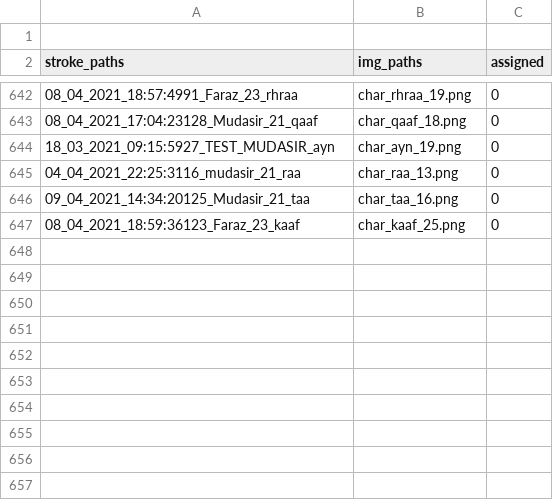
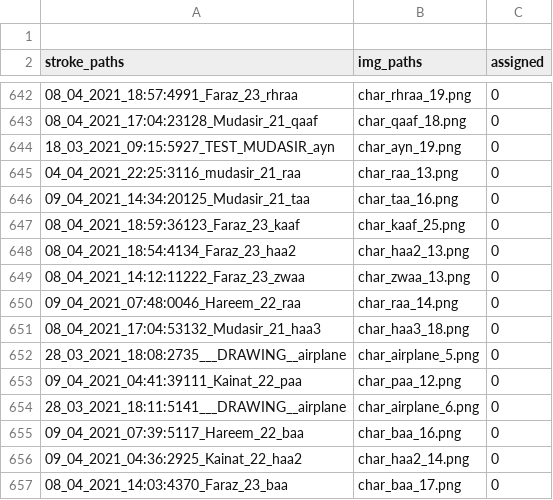
Before and after one commit to kaavish-ki-kavish/dataset_urdu_chars, a CSV file: image_paths.csv, drawn as a sheet; only a part is shown, gaps mark what is left out; the diff names each change by its address in the sheet, - before the commit and + after, or states it on an @@ line.

Commit message:
images and csv updated

```diff
--- a/image_paths.csv
+++ b/image_paths.csv
+row 648: 08_04_2021_18:54:4134_Faraz_23_haa2 | char_haa2_13.png | 0
+row 649: 08_04_2021_14:12:11222_Faraz_23_zwaa | char_zwaa_13.png | 0
+row 650: 09_04_2021_07:48:0046_Hareem_22_raa | char_raa_14.png | 0
+row 651: 08_04_2021_17:04:53132_Mudasir_21_haa3 | char_haa3_18.png | 0
+row 652: 28_03_2021_18:08:2735___DRAWING__airplane | char_airplane_5.png | 0
+row 653: 09_04_2021_04:41:39111_Kainat_22_paa | char_paa_12.png | 0
+row 654: 28_03_2021_18:11:5141___DRAWING__airplane | char_airplane_6.png | 0
+row 655: 09_04_2021_07:39:5117_Hareem_22_baa | char_baa_16.png | 0
+row 656: 09_04_2021_04:36:2925_Kainat_22_haa2 | char_haa2_14.png | 0
+row 657: 08_04_2021_14:03:4370_Faraz_23_baa | char_baa_17.png | 0
```
Also changed, not shown: 10 other files.
